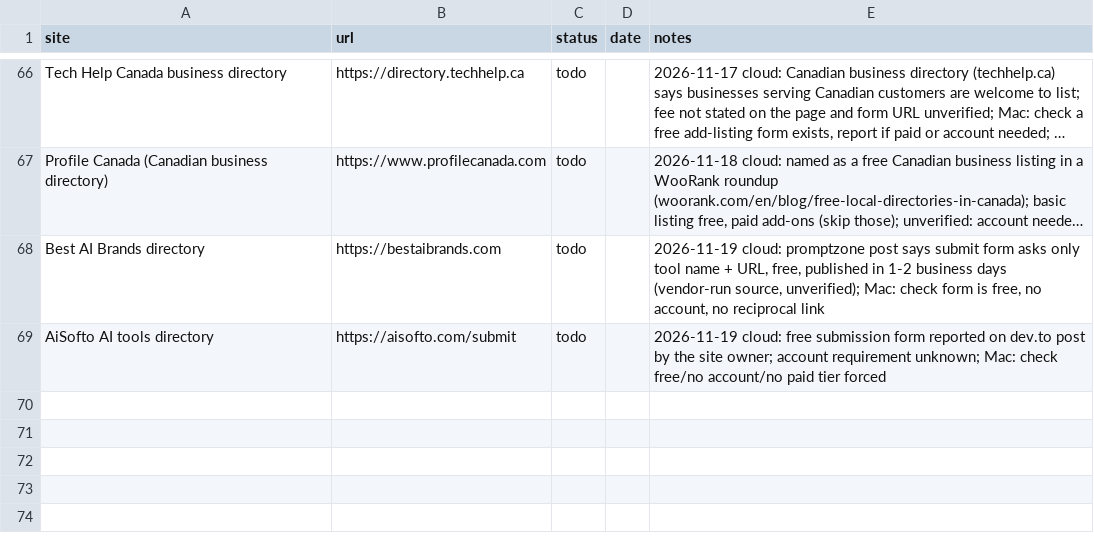
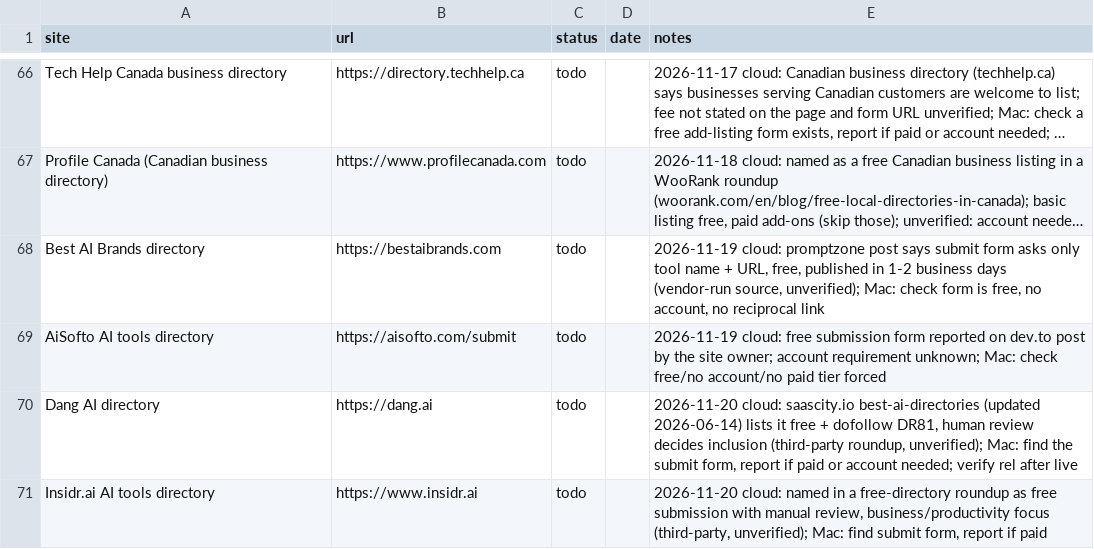
Before and after one commit to varunsharma014-commits/alphaa, a CSV file: marketing/backlinks/tracker.csv, drawn as a sheet; only a part is shown, gaps mark what is left out; long unchanged cells end in …; the diff names each change by its address in the sheet, - before the commit and + after, or states it on an @@ line.

```diff
--- a/marketing/backlinks/tracker.csv
+++ b/marketing/backlinks/tracker.csv
+row 70: Dang AI directory | https://dang.ai | todo |  | 2026-11-20 cloud: saascity.io best-ai-directories (updated 2026-06-14) lists it free + dofollow DR81, human review decides inclusion (third-party roundup, unverified); Mac: find the submit form, report if paid or account needed; verify rel after live
+row 71: Insidr.ai AI tools directory | https://www.insidr.ai | todo |  | 2026-11-20 cloud: named in a free-directory roundup as free submission with manual review, business/productivity focus (third-party, unverified); Mac: find submit form, report if paid
```
Also changed, not shown: 2 other files.
